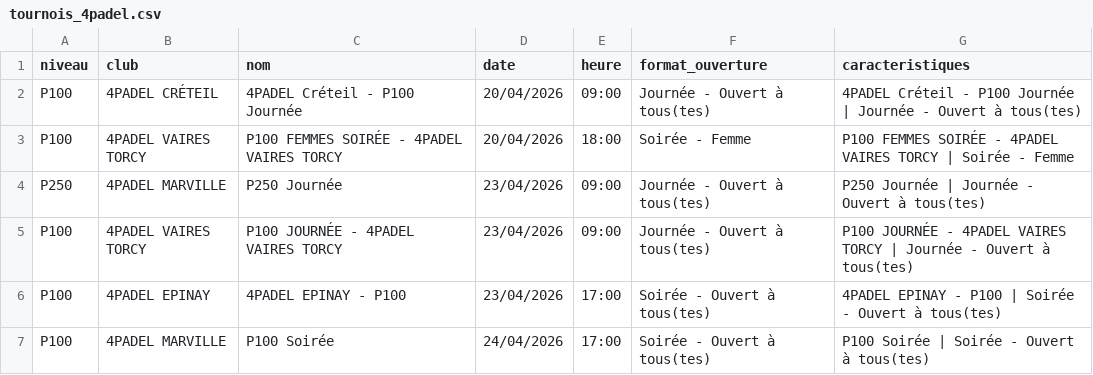
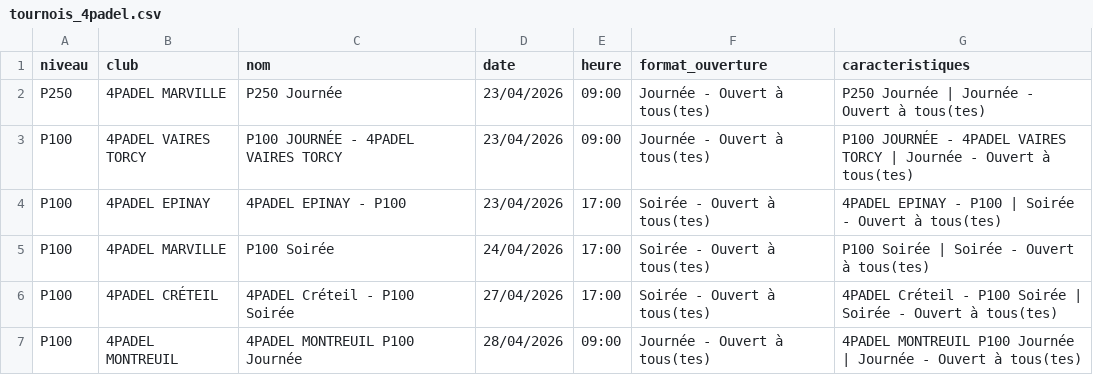
Before and after one commit to TheBigLouloup/Padel, a CSV file: tournois_4padel.csv, drawn as a sheet; only a part is shown; the shorter side is filled out with more unchanged rows.

```diff
--- a/tournois_4padel.csv
+++ b/tournois_4padel.csv
@@ -1,4 +1,2 @@
 niveau,club,nom,date,heure,format_ouverture,caracteristiques
-P100,4PADEL CRÉTEIL,4PADEL Créteil - P100 Journée,20/04/2026,09:00,Journée - Ouvert à tous(tes),4PADEL Créteil - P100 Journée | Journée - Ouvert à tous(tes)
-P100,4PADEL VAIRES TORCY,P100 FEMMES SOIRÉE - 4PADEL VAIRES TORCY,20/04/2026,18:00,Soirée - Femme,P100 FEMMES SOIRÉE - 4PADEL VAIRES TORCY | Soirée - Femme
 P250,4PADEL MARVILLE,P250 Journée,23/04/2026,09:00,Journée - Ouvert à tous(tes),P250 Journée | Journée - Ouvert à tous(tes)
```
